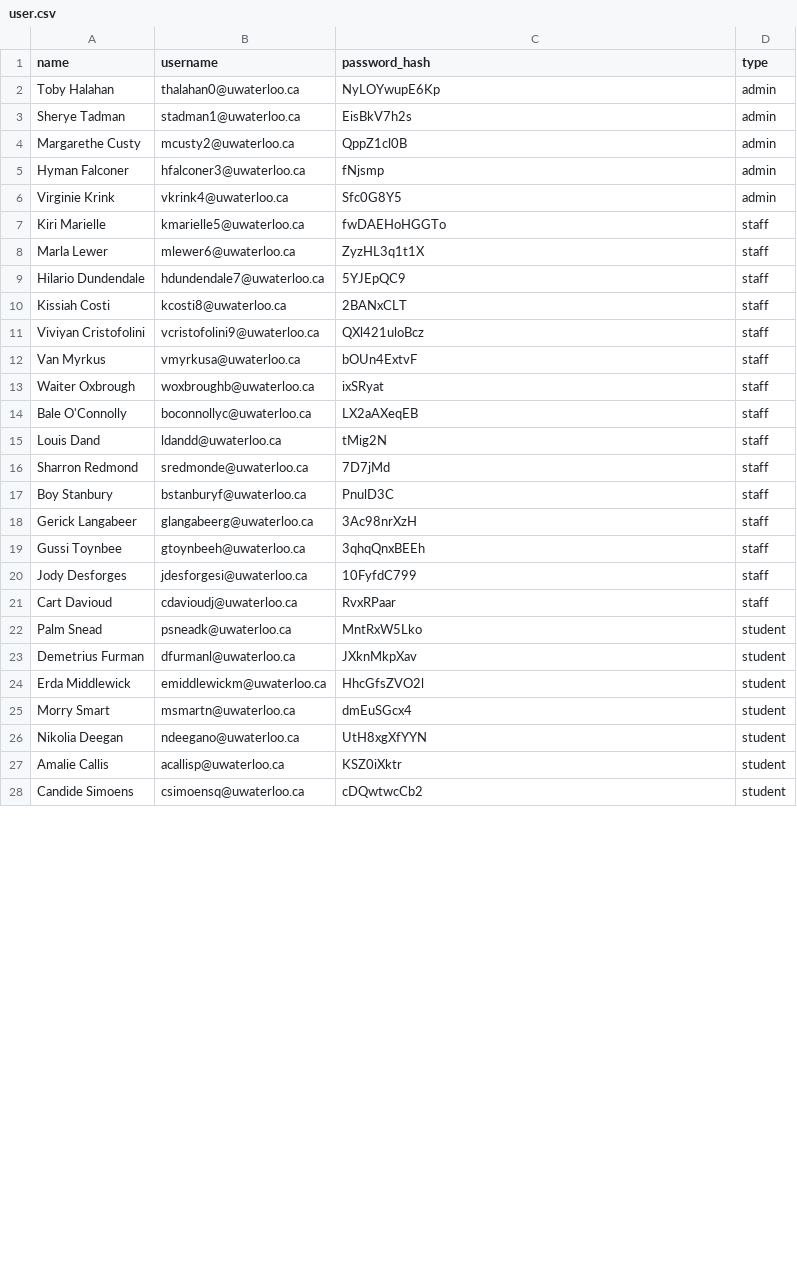
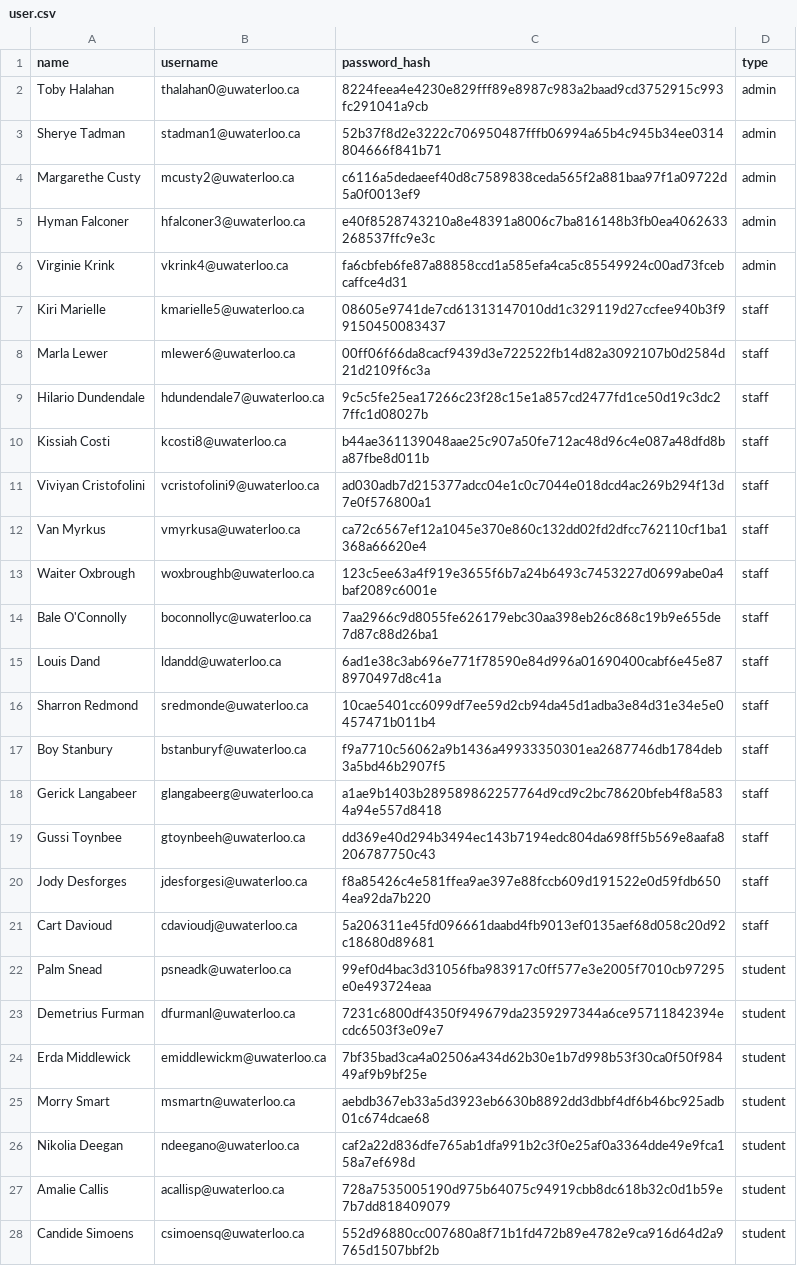
Before and after one commit to Li-Evelyn/CS348-Project, a CSV file: server/sample_data/user.csv, drawn as a sheet; only a part is shown; the diff covers the shown part only.

Commit message:
Changed csvs to use hashed passwords

```diff
--- a/server/sample_data/user.csv
+++ b/server/sample_data/user.csv
@@ -1,28 +1,28 @@
 name,username,password_hash,type
-Toby Halahan,thalahan0@uwaterloo.ca,NyLOYwupE6Kp,admin
-Sherye Tadman,stadman1@uwaterloo.ca,EisBkV7h2s,admin
-Margarethe Custy,mcusty2@uwaterloo.ca,QppZ1cl0B,admin
-Hyman Falconer,hfalconer3@uwaterloo.ca,fNjsmp,admin
-Virginie Krink,vkrink4@uwaterloo.ca,Sfc0G8Y5,admin
-Kiri Marielle,kmarielle5@uwaterloo.ca,fwDAEHoHGGTo,staff
-Marla Lewer,mlewer6@uwaterloo.ca,ZyzHL3q1t1X,staff
-Hilario Dundendale,hdundendale7@uwaterloo.ca,5YJEpQC9,staff
-Kissiah Costi,kcosti8@uwaterloo.ca,2BANxCLT,staff
-Viviyan Cristofolini,vcristofolini9@uwaterloo.ca,QXl421uloBcz,staff
-Van Myrkus,vmyrkusa@uwaterloo.ca,bOUn4ExtvF,staff
-Waiter Oxbrough,woxbroughb@uwaterloo.ca,ixSRyat,staff
-Bale O'Connolly,boconnollyc@uwaterloo.ca,LX2aAXeqEB,staff
-Louis Dand,ldandd@uwaterloo.ca,tMig2N,staff
-Sharron Redmond,sredmonde@uwaterloo.ca,7D7jMd,staff
-Boy Stanbury,bstanburyf@uwaterloo.ca,PnulD3C,staff
-Gerick Langabeer,glangabeerg@uwaterloo.ca,3Ac98nrXzH,staff
-Gussi Toynbee,gtoynbeeh@uwaterloo.ca,3qhqQnxBEEh,staff
-Jody Desforges,jdesforgesi@uwaterloo.ca,10FyfdC799,staff
-Cart Davioud,cdavioudj@uwaterloo.ca,RvxRPaar,staff
-Palm Snead,psneadk@uwaterloo.ca,MntRxW5Lko,student
-Demetrius Furman,dfurmanl@uwaterloo.ca,JXknMkpXav,student
-Erda Middlewick,emiddlewickm@uwaterloo.ca,HhcGfsZVO2l,student
-Morry Smart,msmartn@uwaterloo.ca,dmEuSGcx4,student
-Nikolia Deegan,ndeegano@uwaterloo.ca,UtH8xgXfYYN,student
-Amalie Callis,acallisp@uwaterloo.ca,KSZ0iXktr,student
-Candide Simoens,csimoensq@uwaterloo.ca,cDQwtwcCb2,student
+Toby Halahan,thalahan0@uwaterloo.ca,8224feea4e4230e829fff89e8987c983a2baad9cd3752915c993fc291041a9cb,admin
+Sherye Tadman,stadman1@uwaterloo.ca,52b37f8d2e3222c706950487fffb06994a65b4c945b34ee0314804666f841b71,admin
+Margarethe Custy,mcusty2@uwaterloo.ca,c6116a5dedaeef40d8c7589838ceda565f2a881baa97f1a09722d5a0f0013ef9,admin
+Hyman Falconer,hfalconer3@uwaterloo.ca,e40f8528743210a8e48391a8006c7ba816148b3fb0ea4062633268537ffc9e3c,admin
+Virginie Krink,vkrink4@uwaterloo.ca,fa6cbfeb6fe87a88858ccd1a585efa4ca5c85549924c00ad73fcebcaffce4d31,admin
+Kiri Marielle,kmarielle5@uwaterloo.ca,08605e9741de7cd61313147010dd1c329119d27ccfee940b3f99150450083437,staff
+Marla Lewer,mlewer6@uwaterloo.ca,00ff06f66da8cacf9439d3e722522fb14d82a3092107b0d2584d21d2109f6c3a,staff
+Hilario Dundendale,hdundendale7@uwaterloo.ca,9c5c5fe25ea17266c23f28c15e1a857cd2477fd1ce50d19c3dc27ffc1d08027b,staff
+Kissiah Costi,kcosti8@uwaterloo.ca,b44ae361139048aae25c907a50fe712ac48d96c4e087a48dfd8ba87fbe8d011b,staff
+Viviyan Cristofolini,vcristofolini9@uwaterloo.ca,ad030adb7d215377adcc04e1c0c7044e018dcd4ac269b294f13d7e0f576800a1,staff
+Van Myrkus,vmyrkusa@uwaterloo.ca,ca72c6567ef12a1045e370e860c132dd02fd2dfcc762110cf1ba1368a66620e4,staff
+Waiter Oxbrough,woxbroughb@uwaterloo.ca,123c5ee63a4f919e3655f6b7a24b6493c7453227d0699abe0a4baf2089c6001e,staff
+Bale O'Connolly,boconnollyc@uwaterloo.ca,7aa2966c9d8055fe626179ebc30aa398eb26c868c19b9e655de7d87c88d26ba1,staff
+Louis Dand,ldandd@uwaterloo.ca,6ad1e38c3ab696e771f78590e84d996a01690400cabf6e45e878970497d8c41a,staff
+Sharron Redmond,sredmonde@uwaterloo.ca,10cae5401cc6099df7ee59d2cb94da45d1adba3e84d31e34e5e0457471b011b4,staff
+Boy Stanbury,bstanburyf@uwaterloo.ca,f9a7710c56062a9b1436a49933350301ea2687746db1784deb3a5bd46b2907f5,staff
+Gerick Langabeer,glangabeerg@uwaterloo.ca,a1ae9b1403b289589862257764d9cd9c2bc78620bfeb4f8a5834a94e557d8418,staff
+Gussi Toynbee,gtoynbeeh@uwaterloo.ca,dd369e40d294b3494ec143b7194edc804da698ff5b569e8aafa8206787750c43,staff
+Jody Desforges,jdesforgesi@uwaterloo.ca,f8a85426c4e581ffea9ae397e88fccb609d191522e0d59fdb6504ea92da7b220,staff
+Cart Davioud,cdavioudj@uwaterloo.ca,5a206311e45fd096661daabd4fb9013ef0135aef68d058c20d92c18680d89681,staff
+Palm Snead,psneadk@uwaterloo.ca,99ef0d4bac3d31056fba983917c0ff577e3e2005f7010cb97295e0e493724eaa,student
+Demetrius Furman,dfurmanl@uwaterloo.ca,7231c6800df4350f949679da2359297344a6ce95711842394ecdc6503f3e09e7,student
+Erda Middlewick,emiddlewickm@uwaterloo.ca,7bf35bad3ca4a02506a434d62b30e1b7d998b53f30ca0f50f98449af9b9bf25e,student
+Morry Smart,msmartn@uwaterloo.ca,aebdb367eb33a5d3923eb6630b8892dd3dbbf4df6b46bc925adb01c674dcae68,student
+Nikolia Deegan,ndeegano@uwaterloo.ca,caf2a22d836dfe765ab1dfa991b2c3f0e25af0a3364dde49e9fca158a7ef698d,student
+Amalie Callis,acallisp@uwaterloo.ca,728a7535005190d975b64075c94919cbb8dc618b32c0d1b59e7b7dd818409079,student
+Candide Simoens,csimoensq@uwaterloo.ca,552d96880cc007680a8f71b1fd472b89e4782e9ca916d64d2a9765d1507bbf2b,student
```
Also changed, not shown: 13 edited cells elsewhere in this file, 3 other files.
